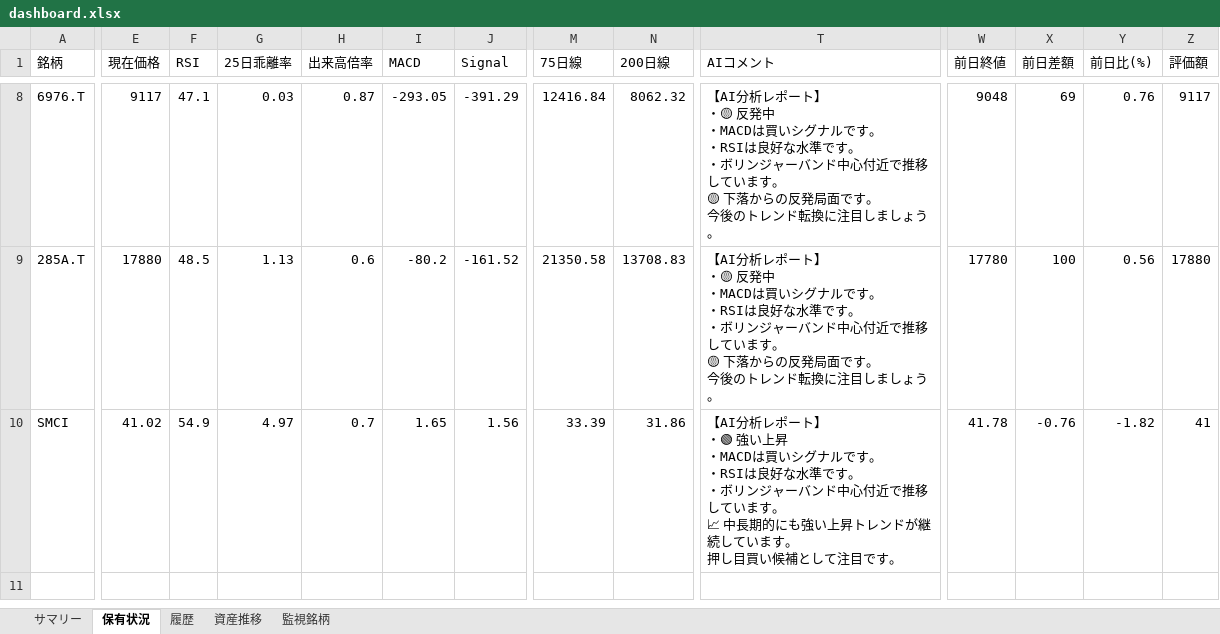
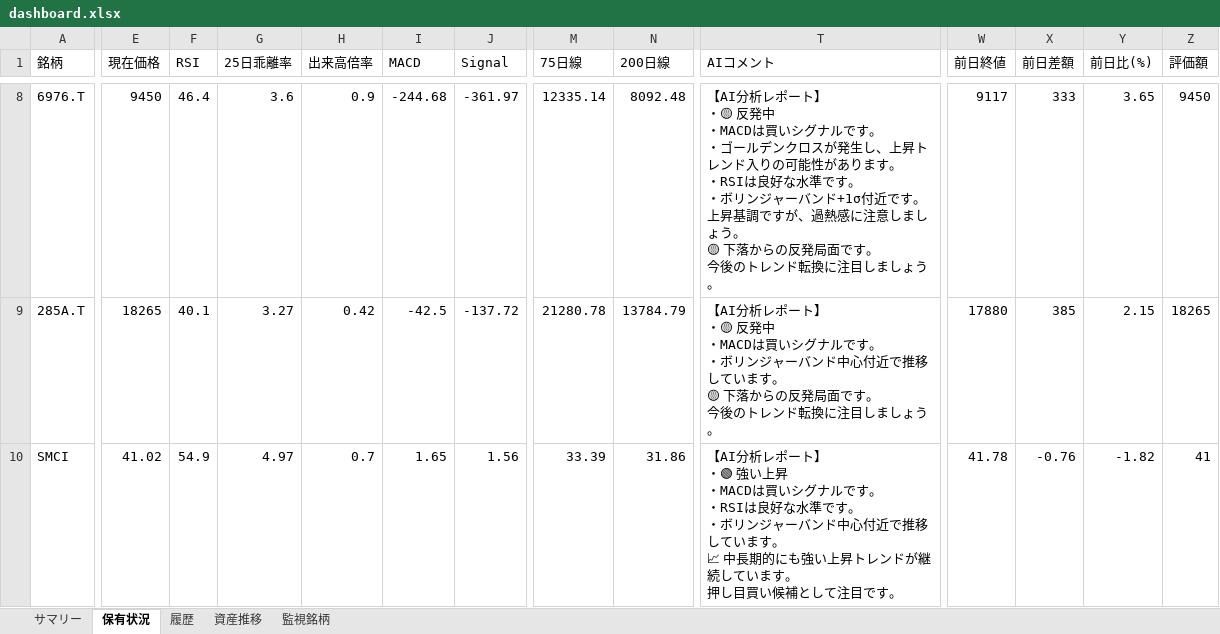
Before and after one commit to wac1223/stock_tool, an Excel workbook: dashboard.xlsx, sheet 保有状況, drawn as a sheet; only a part is shown, gaps mark what is left out; values as stored, in another font and other column widths than the file's, no borders; ↵ is a line break in a cell; the diff covers the shown part only; the diff names each change by its address in the sheet, - before the commit and + after, or states it on an @@ line.

```diff
--- a/dashboard.xlsx (sheet 保有状況)
+++ b/dashboard.xlsx (sheet 保有状況)
-E8 (現在価格): 9117
+E8 (現在価格): 9450
-F8 (RSI): 47.1
+F8 (RSI): 46.4
-G8 (25日乖離率): 0.03
+G8 (25日乖離率): 3.6
-H8 (出来高倍率): 0.87
+H8 (出来高倍率): 0.9
-I8 (MACD): -293.05
+I8 (MACD): -244.68
-J8 (Signal): -391.29
+J8 (Signal): -361.97
-M8 (75日線): 12416.84
+M8 (75日線): 12335.14
-N8 (200日線): 8062.32
+N8 (200日線): 8092.48
-T8 (AIコメント): …す。 ↵ ・RSIは良好な水準です。 ↵ ・ボリンジャーバンド中心付近で推移しています。 ↵ 🟡 下…
+T8 (AIコメント): …す。 ↵ ・ゴールデンクロスが発生し、上昇トレンド入りの可能性があります。 ↵ ・RSIは良好な水準です。 ↵ ・ボリンジャーバンド+1σ付近です。上昇基調ですが、過熱感に注意しましょう。 ↵ 🟡 下…
-W8 (前日終値): 9048
+W8 (前日終値): 9117
-X8 (前日差額): 69
+X8 (前日差額): 333
-Y8 (前日比(%)): 0.76
+Y8 (前日比(%)): 3.65
-Z8 (評価額): 9117
+Z8 (評価額): 9450
-E9 (現在価格): 17880
+E9 (現在価格): 18265
-F9 (RSI): 48.5
+F9 (RSI): 40.1
-G9 (25日乖離率): 1.13
+G9 (25日乖離率): 3.27
-H9 (出来高倍率): 0.6
+H9 (出来高倍率): 0.42
-I9 (MACD): -80.2
+I9 (MACD): -42.5
-J9 (Signal): -161.52
+J9 (Signal): -137.72
-M9 (75日線): 21350.58
+M9 (75日線): 21280.78
-N9 (200日線): 13708.83
+N9 (200日線): 13784.79
-T9 (AIコメント): …す。 ↵ ・RSIは良好な水準です。 ↵ ・ボリンジ…
+T9 (AIコメント): …す。 ↵ ・ボリンジ…
-W9 (前日終値): 17780
+W9 (前日終値): 17880
-X9 (前日差額): 100
+X9 (前日差額): 385
-Y9 (前日比(%)): 0.56
+Y9 (前日比(%)): 2.15
-Z9 (評価額): 17880
+Z9 (評価額): 18265
```
Also changed, not shown: 109 edited cells elsewhere in this sheet, sheet 履歴, sheet 監視銘柄, sheet 資産推移, sheet サマリー, portfolio.xlsx, price_history.xlsx, 2 other files.
